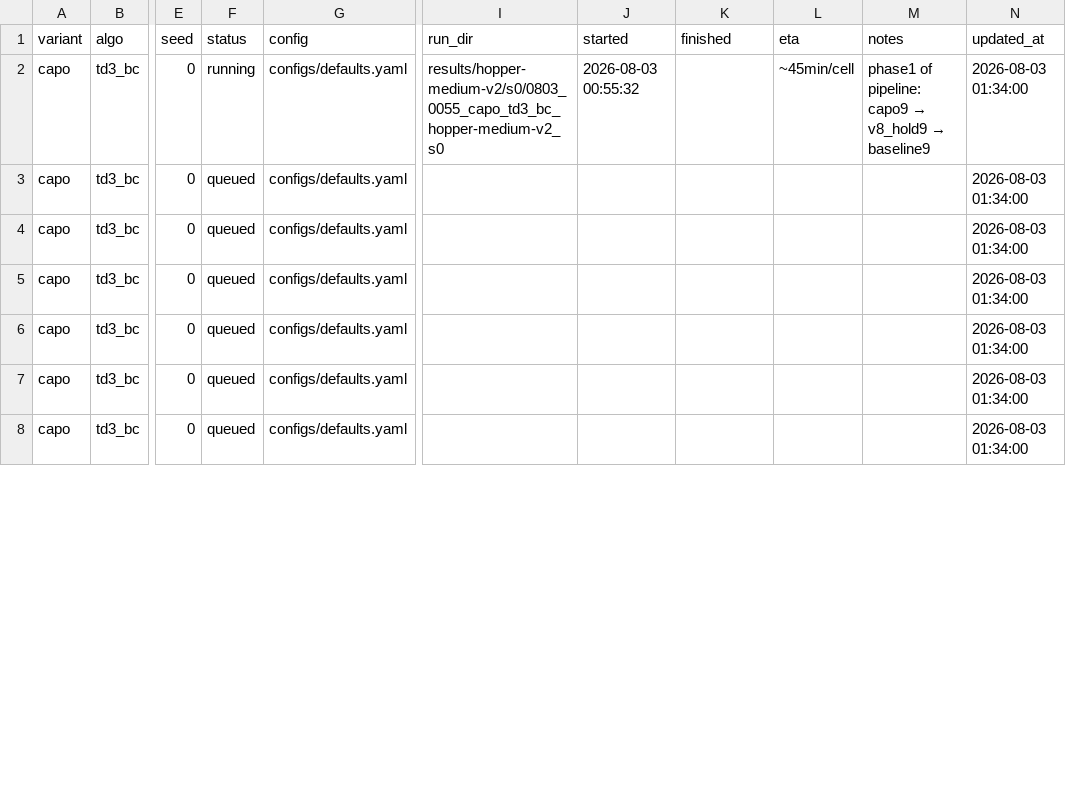
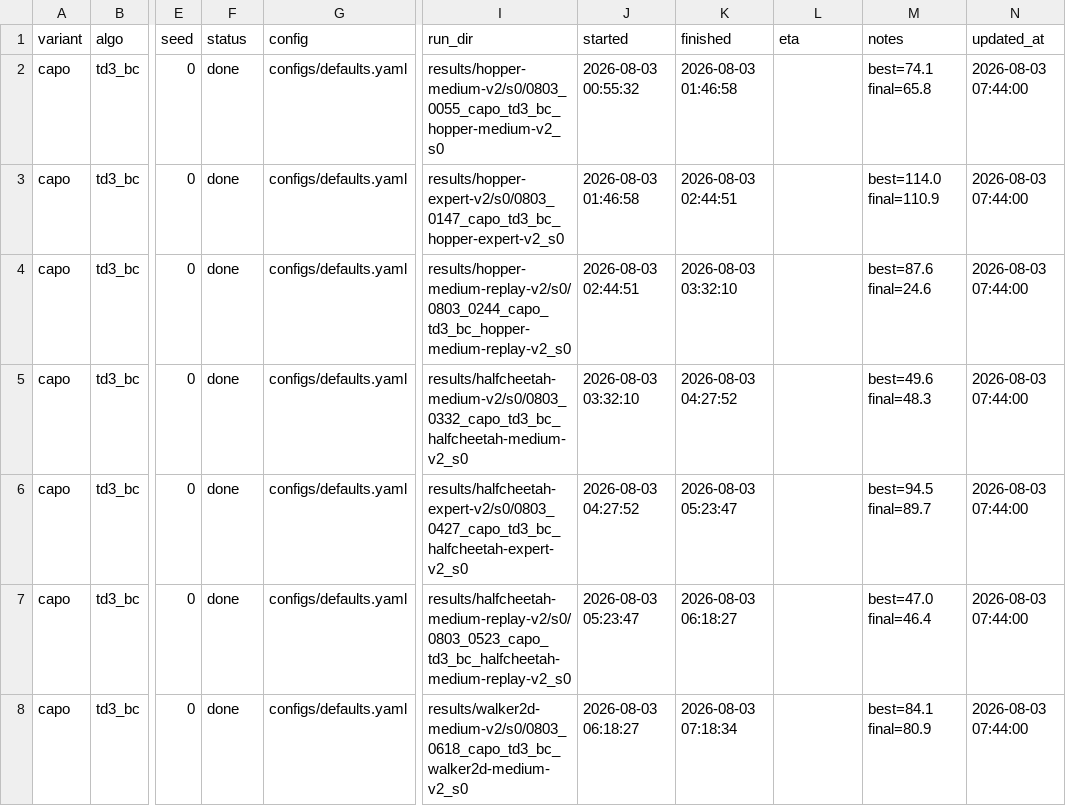
Before and after one commit to seonvin0319/CAPO, a CSV file: host/choi.csv, drawn as a sheet; only a part is shown, gaps mark what is left out; the diff covers the shown part only; the diff names each change by its address in the sheet, - before the commit and + after, or states it on an @@ line.

Commit message:
host(choi): refresh CAPO defaults board (7/9 done).

```diff
--- a/host/choi.csv
+++ b/host/choi.csv
-F2 (status): running
+F2 (status): done
-K2 (finished): (empty)
+K2 (finished): 2026-08-03 01:46:58
-L2 (eta): ~45min/cell
+L2 (eta): (empty)
@@ M2 (notes): phase1 of pipeline: capo9 → v8_hold9 → baseline9 → best=74.1 final=65.8 @@
-N2:N8 (updated_at): 2026-08-03 01:34:00
+N2:N8 (updated_at): 2026-08-03 07:44:00
-F3:F8 (status): queued
+F3:F8 (status): done
-I3 (run_dir): (empty)
+I3 (run_dir): results/hopper-expert-v2/s0/0803_0147_capo_td3_bc_hopper-expert-v2_s0
-J3 (started): (empty)
+J3 (started): 2026-08-03 01:46:58
-K3 (finished): (empty)
+K3 (finished): 2026-08-03 02:44:51
-M3 (notes): (empty)
+M3 (notes): best=114.0 final=110.9
-I4 (run_dir): (empty)
+I4 (run_dir): results/hopper-medium-replay-v2/s0/0803_0244_capo_td3_bc_hopper-medium-replay-v2_s0
-J4 (started): (empty)
+J4 (started): 2026-08-03 02:44:51
-K4 (finished): (empty)
+K4 (finished): 2026-08-03 03:32:10
-M4 (notes): (empty)
+M4 (notes): best=87.6 final=24.6
-I5 (run_dir): (empty)
+I5 (run_dir): results/halfcheetah-medium-v2/s0/0803_0332_capo_td3_bc_halfcheetah-medium-v2_s0
-J5 (started): (empty)
+J5 (started): 2026-08-03 03:32:10
-K5 (finished): (empty)
+K5 (finished): 2026-08-03 04:27:52
-M5 (notes): (empty)
+M5 (notes): best=49.6 final=48.3
-I6 (run_dir): (empty)
+I6 (run_dir): results/halfcheetah-expert-v2/s0/0803_0427_capo_td3_bc_halfcheetah-expert-v2_s0
-J6 (started): (empty)
+J6 (started): 2026-08-03 04:27:52
-K6 (finished): (empty)
+K6 (finished): 2026-08-03 05:23:47
-M6 (notes): (empty)
+M6 (notes): best=94.5 final=89.7
-I7 (run_dir): (empty)
+I7 (run_dir): results/halfcheetah-medium-replay-v2/s0/0803_0523_capo_td3_bc_halfcheetah-medium-replay-v2_s0
-J7 (started): (empty)
+J7 (started): 2026-08-03 05:23:47
-K7 (finished): (empty)
+K7 (finished): 2026-08-03 06:18:27
-M7 (notes): (empty)
+M7 (notes): best=47.0 final=46.4
-I8 (run_dir): (empty)
+I8 (run_dir): results/walker2d-medium-v2/s0/0803_0618_capo_td3_bc_walker2d-medium-v2_s0
-J8 (started): (empty)
+J8 (started): 2026-08-03 06:18:27
-K8 (finished): (empty)
+K8 (finished): 2026-08-03 07:18:34
-M8 (notes): (empty)
+M8 (notes): best=84.1 final=80.9
```
Also changed, not shown: 43 edited cells elsewhere in this file.
